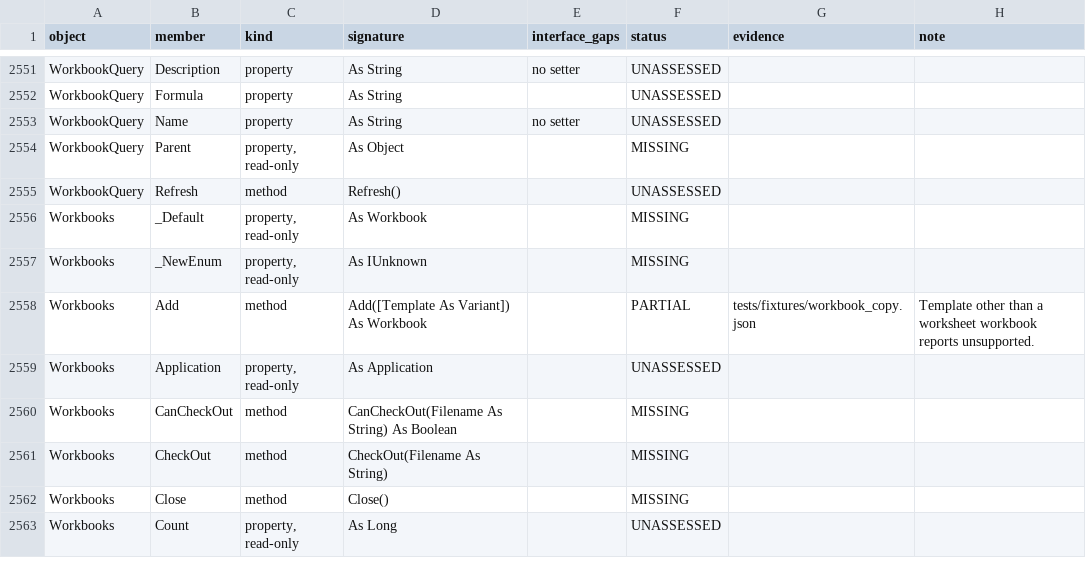
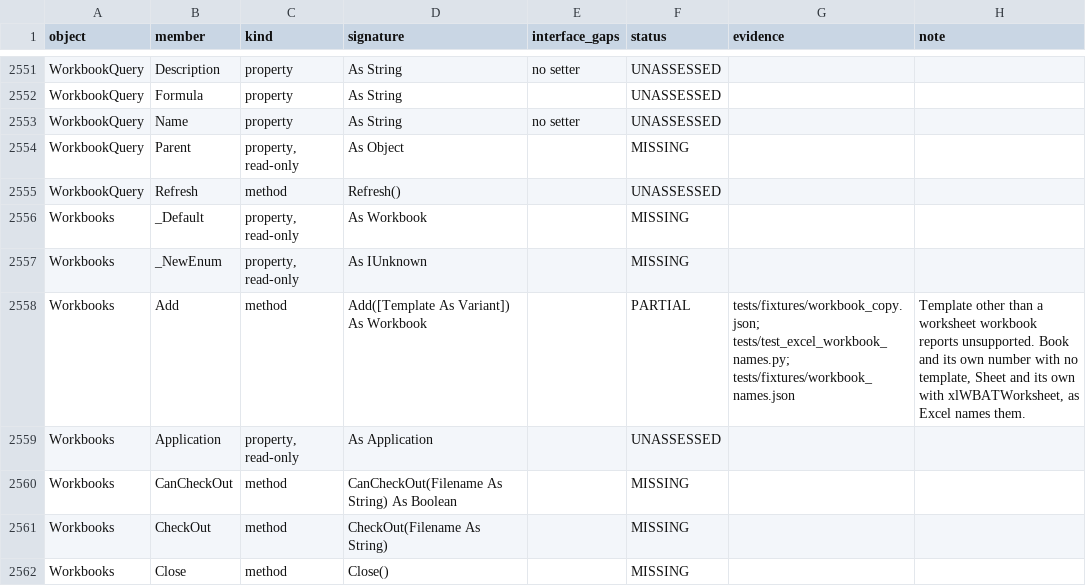
Before and after one commit to WilliamSmithEdward/pyOpenVBA, a CSV file: docs/excel_checklist.csv, drawn as a sheet; only a part is shown, gaps mark what is left out; the shorter side is filled out with more unchanged rows.

Commit message:
Name a workbook made from xlWBATWorksheet as Excel does (#209)
Workbooks.Add(xlWBATWorksheet) names its workbook Sheet and the next of
its own numbers, Sheet1, Sheet2, apart from the Book numbers a workbook
with no template takes, and neither number is taken back when a
workbook closes. A sheet copied into a new workbook makes a Book,
whatever it came from. The model named every new workbook Book.

Measured in live Excel: tests/fixtures/workbook_names.json
(scripts/measure_workbook_names.py), which tests/test_excel_workbook_names.py
replays.

```diff
--- a/docs/excel_checklist.csv
+++ b/docs/excel_checklist.csv
@@ -2557,3 +2557,3 @@ Workbooks,_Default,"property, read-only",As Workbook,,MISSING,,
 Workbooks,_NewEnum,"property, read-only",As IUnknown,,MISSING,,
-Workbooks,Add,method,Add([Template As Variant]) As Workbook,,PARTIAL,tests/fixtures/workbook_copy.json,Template other than a worksheet workbook reports unsupported.
+Workbooks,Add,method,Add([Template As Variant]) As Workbook,,PARTIAL,tests/fixtures/workbook_copy.json; tests/test_excel_workbook_names.py; tests/fixtures/workbook_names.json,"Template other than a worksheet workbook reports unsupported. Book and its own number with no template, Sheet and its own with xlWBATWorksheet, as Excel names them."
 Workbooks,Application,"property, read-only",As Application,,UNASSESSED,,
```
Also changed, not shown: 5 other files.
